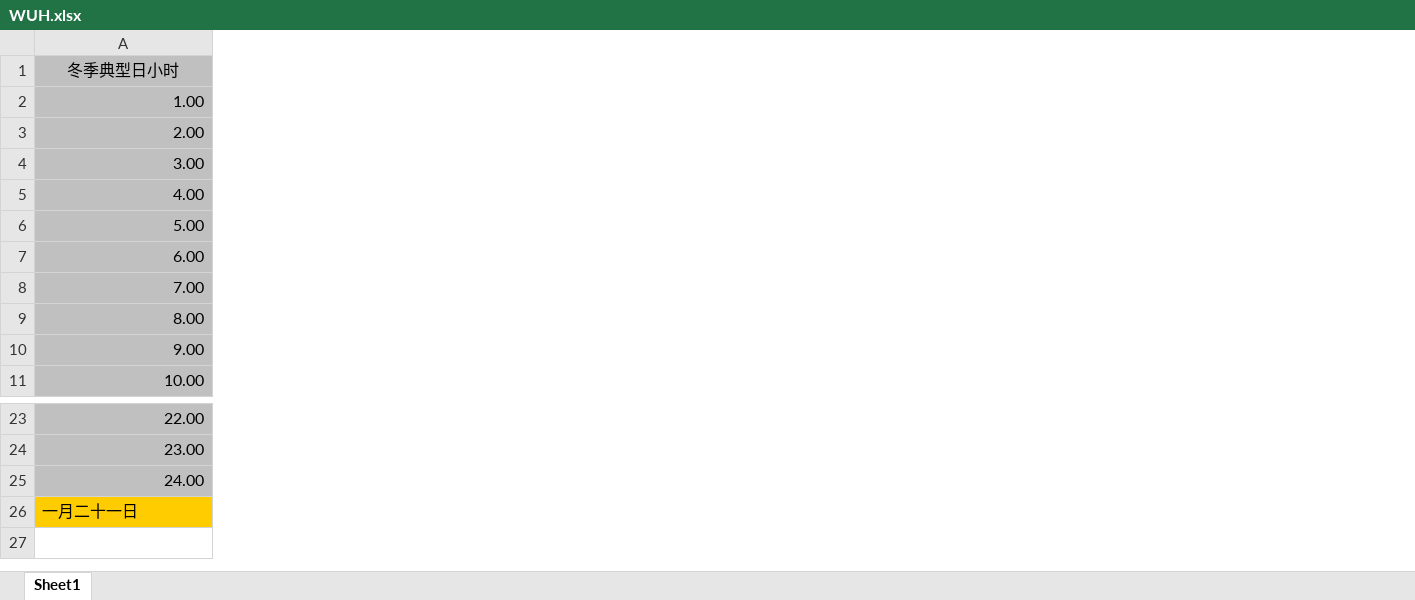
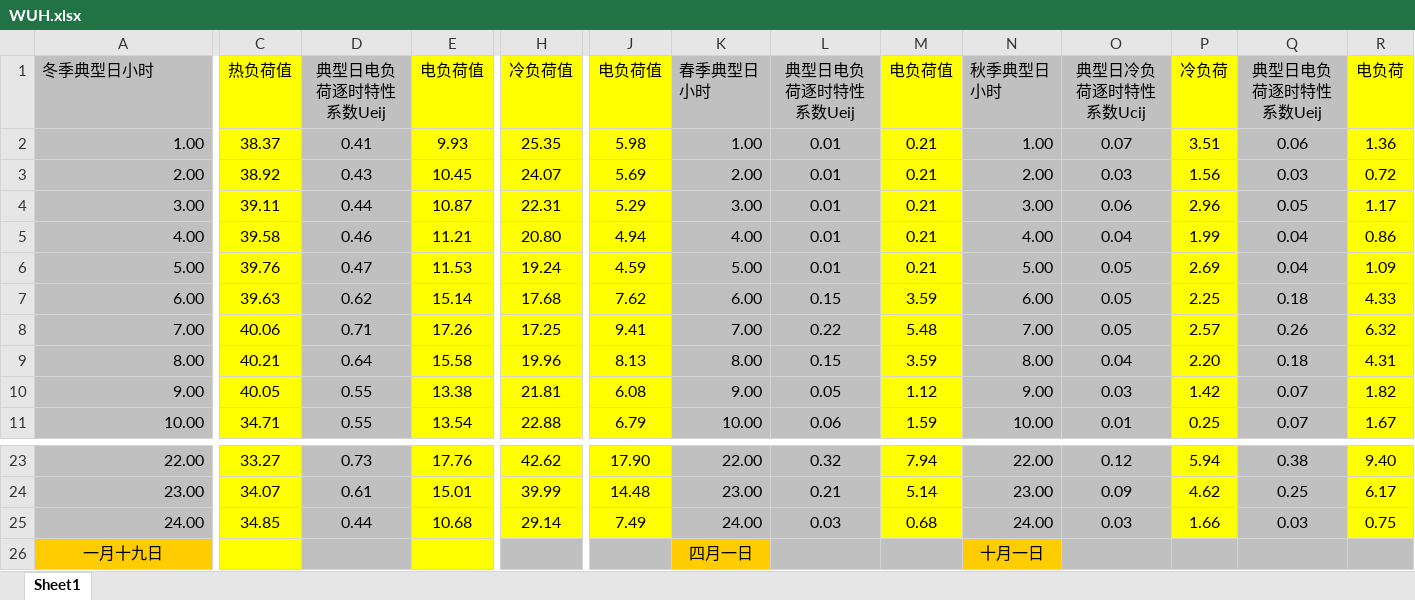
Before and after one commit to UEChip/UENSimulation, an Excel workbook: UENSimulation/Local Storage/database/WUH.xlsx, sheet Sheet1, drawn as a sheet; only a part is shown, gaps mark what is left out; values as stored, in another font and other column widths than the file's, no borders; removed rows and columns are numbered as before the commit, all else as after; rows hold the shown columns only; the diff covers the shown part only; the diff names each change by its address in the sheet, - before the commit and + after, or states it on an @@ line.

```diff
--- a/UENSimulation/Local Storage/database/WUH.xlsx (sheet Sheet1)
+++ b/UENSimulation/Local Storage/database/WUH.xlsx (sheet Sheet1)
+column C, rows 1-11: 热负荷值 | 38.37 | 38.92 | 39.11 | 39.58 | 39.76 | 39.63 | 40.06 | 40.21 | 40.05 | 34.71; rows 23-25: 33.27 | 34.07 | 34.85
+column D, rows 1-11: 典型日电负荷逐时特性系数Ueij | 0.41 | 0.43 | 0.44 | 0.46 | 0.47 | 0.62 | 0.71 | 0.64 | 0.55 | 0.55; rows 23-25: 0.73 | 0.61 | 0.44
+column E, rows 1-11: 电负荷值 | 9.93 | 10.45 | 10.87 | 11.21 | 11.53 | 15.14 | 17.26 | 15.58 | 13.38 | 13.54; rows 23-25: 17.76 | 15.01 | 10.68
+column H, rows 1-11: 冷负荷值 | 25.35 | 24.07 | 22.31 | 20.80 | 19.24 | 17.68 | 17.25 | 19.96 | 21.81 | 22.88; rows 23-25: 42.62 | 39.99 | 29.14
+column J, rows 1-11: 电负荷值 | 5.98 | 5.69 | 5.29 | 4.94 | 4.59 | 7.62 | 9.41 | 8.13 | 6.08 | 6.79; rows 23-25: 17.90 | 14.48 | 7.49
+column K, rows 1-11: 春季典型日小时 | 1.00 | 2.00 | 3.00 | 4.00 | 5.00 | 6.00 | 7.00 | 8.00 | 9.00 | 10.00; rows 23-25: 22.00 | 23.00 | 24.00
+column L, rows 1-11: 典型日电负荷逐时特性系数Ueij | 0.01 | 0.01 | 0.01 | 0.01 | 0.01 | 0.15 | 0.22 | 0.15 | 0.05 | 0.06; rows 23-25: 0.32 | 0.21 | 0.03
+column M, rows 1-11: 电负荷值 | 0.21 | 0.21 | 0.21 | 0.21 | 0.21 | 3.59 | 5.48 | 3.59 | 1.12 | 1.59; rows 23-25: 7.94 | 5.14 | 0.68
+column N, rows 1-11: 秋季典型日小时 | 1.00 | 2.00 | 3.00 | 4.00 | 5.00 | 6.00 | 7.00 | 8.00 | 9.00 | 10.00; rows 23-25: 22.00 | 23.00 | 24.00
+column O, rows 1-11: 典型日冷负荷逐时特性系数Ucij | 0.07 | 0.03 | 0.06 | 0.04 | 0.05 | 0.05 | 0.05 | 0.04 | 0.03 | 0.01; rows 23-25: 0.12 | 0.09 | 0.03
+column P, rows 1-11: 冷负荷 | 3.51 | 1.56 | 2.96 | 1.99 | 2.69 | 2.25 | 2.57 | 2.20 | 1.42 | 0.25; rows 23-25: 5.94 | 4.62 | 1.66
+column Q, rows 1-11: 典型日电负荷逐时特性系数Ueij | 0.06 | 0.03 | 0.05 | 0.04 | 0.04 | 0.18 | 0.26 | 0.18 | 0.07 | 0.07; rows 23-25: 0.38 | 0.25 | 0.03
+column R, rows 1-11: 电负荷 | 1.36 | 0.72 | 1.17 | 0.86 | 1.09 | 4.33 | 6.32 | 4.31 | 1.82 | 1.67; rows 23-25: 9.40 | 6.17 | 0.75
-A1 alignment: center
+A1 alignment: left
-row 26: 一月二十一日
+row 26: 一月十九日 |  |  |  |  |  | 四月一日 |  |  | 十月一日
```
Also changed, not shown: cell formats elsewhere in this sheet, UENSimulation/Local Storage/database/CHONGQ.xlsx, UENSimulation/Local Storage/database/GUANGZ.xlsx, 12 other files.
